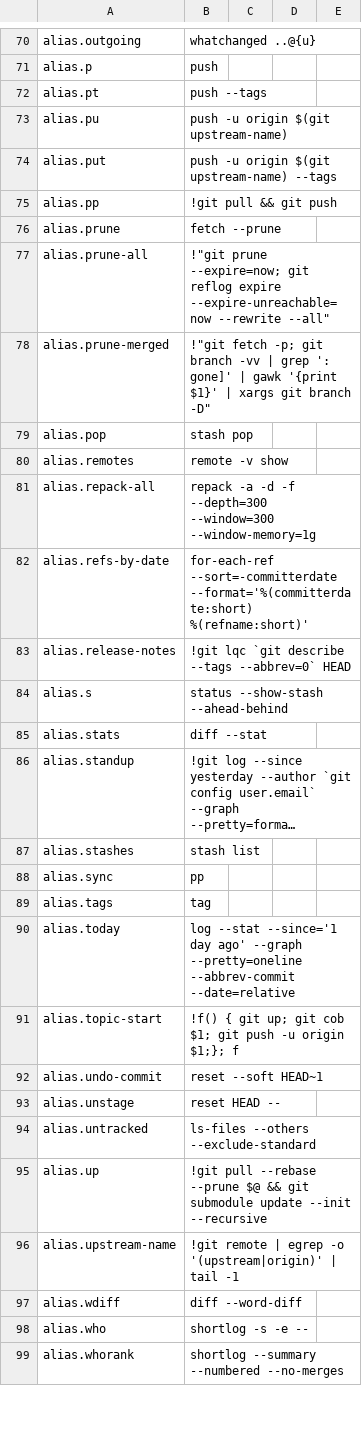
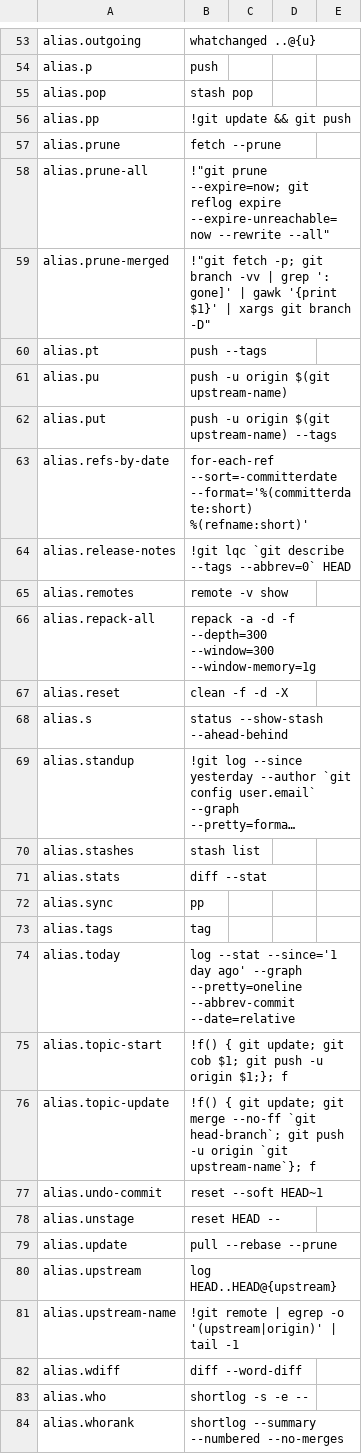
Before and after one commit to dcjulian29/choco-packages, a CSV file: dcjulian29.settings.git/tools/config.csv, drawn as a sheet; only a part is shown, gaps mark what is left out; long unchanged cells end in …; removed rows and columns are numbered as before the commit, all else as after; the diff covers the shown part only; the diff names each change by its address in the sheet, - before the commit and + after, or states it on an @@ line.

```diff
--- a/dcjulian29.settings.git/tools/config.csv
+++ b/dcjulian29.settings.git/tools/config.csv
@@ row 79 moved to row 55: alias.pop @@
+row 56: alias.pp | !git update && git push
@@ row 76 moved to row 57: alias.prune @@
@@ row 77 moved to row 58: alias.prune-all @@
@@ row 78 moved to row 59: alias.prune-merged @@
-row 75: alias.pp | !git pull && git push
@@ row 82 moved to row 63: alias.refs-by-date @@
@@ row 83 moved to row 64: alias.release-notes @@
+row 67: alias.reset | clean -f -d -X
@@ row 85 moved to row 71: alias.stats @@
-B75: …{ git up; git cob…
+B75: …{ git update; git cob…
+row 76: alias.topic-update | !f() { git update; git merge --no-ff `git head-branch`; git push -u origin `git upstream-name`}; f
-row 94: alias.untracked | ls-files --others --exclude-standard
-row 95: alias.up | !git pull --rebase --prune $@ && git submodule update --init --recursive
+row 79: alias.update | pull --rebase --prune
+row 80: alias.upstream | log HEAD..HEAD@{upstream}
```
Also changed, not shown: 17 added rows, 33 removed rows, 29 moved rows and 34 edited cells elsewhere in this file, 2 other files.
